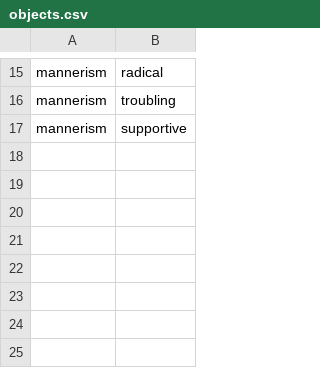
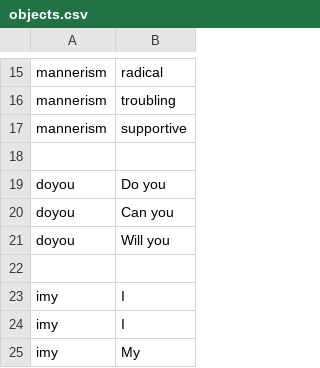
Before and after one commit to notshi/seance, a CSV file: csv/input/objects.csv, drawn as a sheet; only a part is shown, gaps mark what is left out; the diff names each change by its address in the sheet, - before the commit and + after, or states it on an @@ line.

```diff
--- a/csv/input/objects.csv
+++ b/csv/input/objects.csv
+row 18: (empty)
+row 19: doyou | Do you
+row 20: doyou | Can you
+row 21: doyou | Will you
+row 22: (empty)
+row 23: imy | I
+row 24: imy | I
+row 25: imy | My
```
Also changed, not shown: 5 other files.
